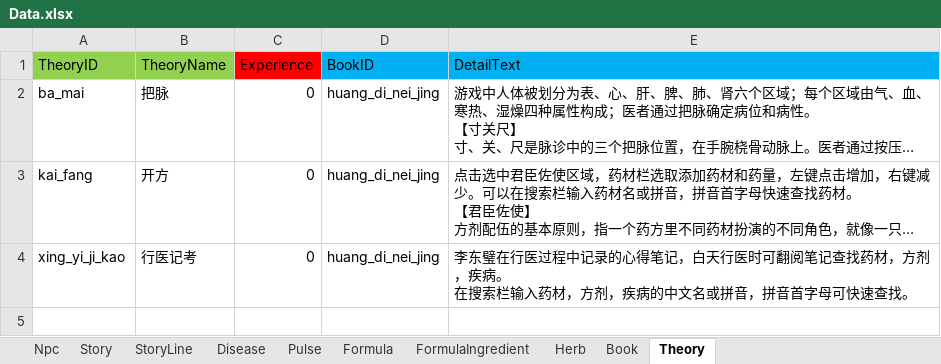
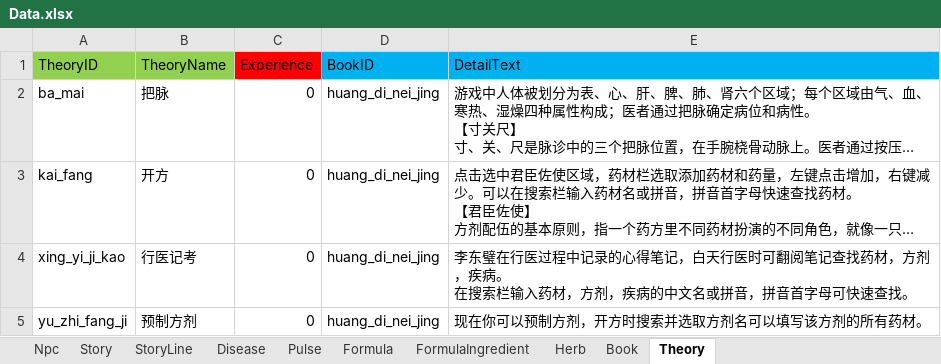
Before and after one commit to lqc19891229/Doctor, an Excel workbook: DataTables/Data.xlsx, sheet Theory, drawn as a sheet; long unchanged cells end in …; values as stored, in another font and other column widths than the file's, no borders; the diff names each change by its address in the sheet, - before the commit and + after, or states it on an @@ line.

```diff
--- a/DataTables/Data.xlsx (sheet Theory)
+++ b/DataTables/Data.xlsx (sheet Theory)
+row 5: yu_zhi_fang_ji | 预制方剂 | 0 | huang_di_nei_jing | 现在你可以预制方剂，开方时搜索并选取方剂名可以填写该方剂的所有药材。
```
Also changed, not shown: sheet StoryLine, sheet Story, DataTables/Data.backup_before_detailtext_import.xlsx, DataTables/剧情大纲.xlsx, 13 other files.
